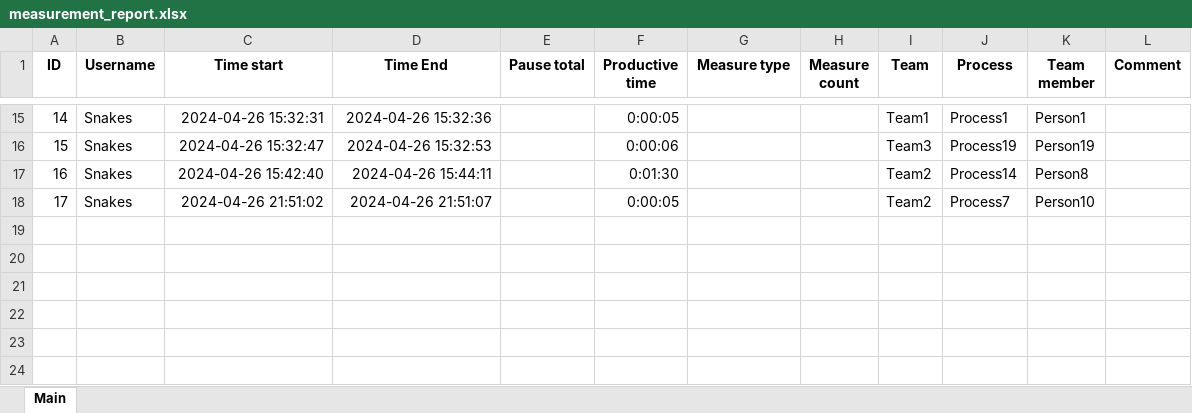
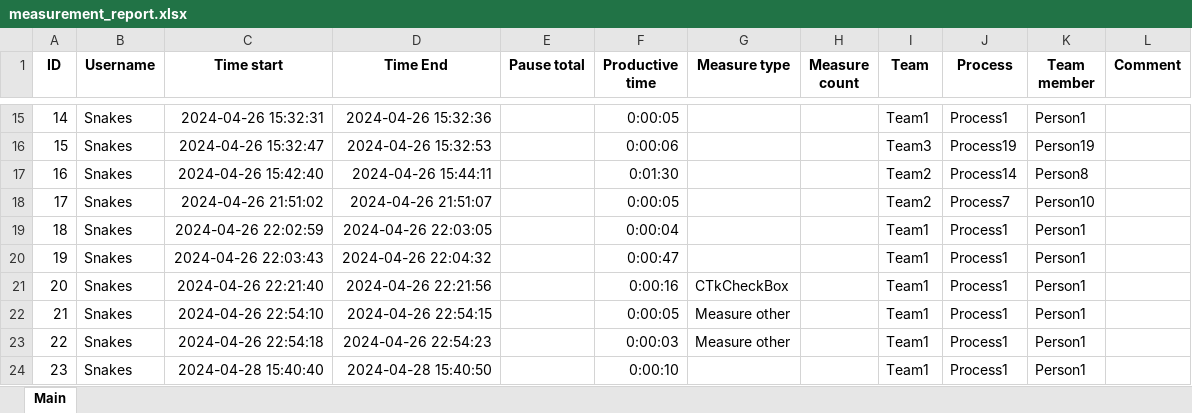
Before and after one commit to Boiko7530bg/Measurement_tool, an Excel workbook: excel/database/measurement_report.xlsx, sheet Main, drawn as a sheet; only a part is shown, gaps mark what is left out; values as stored, in another font and other column widths than the file's, no borders; the diff names each change by its address in the sheet, - before the commit and + after, or states it on an @@ line.

Commit message:
Add function to include measure type in measurement report
Function is still not working correctly. To be fixed

```diff
--- a/excel/database/measurement_report.xlsx (sheet Main)
+++ b/excel/database/measurement_report.xlsx (sheet Main)
+row 19: 18 | Snakes | 2024-04-26 22:02:59 | 2024-04-26 22:03:05 |  | 0:00:04 |  |  | Team1 | Process1 | Person1
+row 20: 19 | Snakes | 2024-04-26 22:03:43 | 2024-04-26 22:04:32 |  | 0:00:47 |  |  | Team1 | Process1 | Person1
+row 21: 20 | Snakes | 2024-04-26 22:21:40 | 2024-04-26 22:21:56 |  | 0:00:16 | CTkCheckBox |  | Team1 | Process1 | Person1
+row 22: 21 | Snakes | 2024-04-26 22:54:10 | 2024-04-26 22:54:15 |  | 0:00:05 | Measure other |  | Team1 | Process1 | Person1
+row 23: 22 | Snakes | 2024-04-26 22:54:18 | 2024-04-26 22:54:23 |  | 0:00:03 | Measure other |  | Team1 | Process1 | Person1
+row 24: 23 | Snakes | 2024-04-28 15:40:40 | 2024-04-28 15:40:50 |  | 0:00:10 |  |  | Team1 | Process1 | Person1
```
Also changed, not shown: 2 other files.
